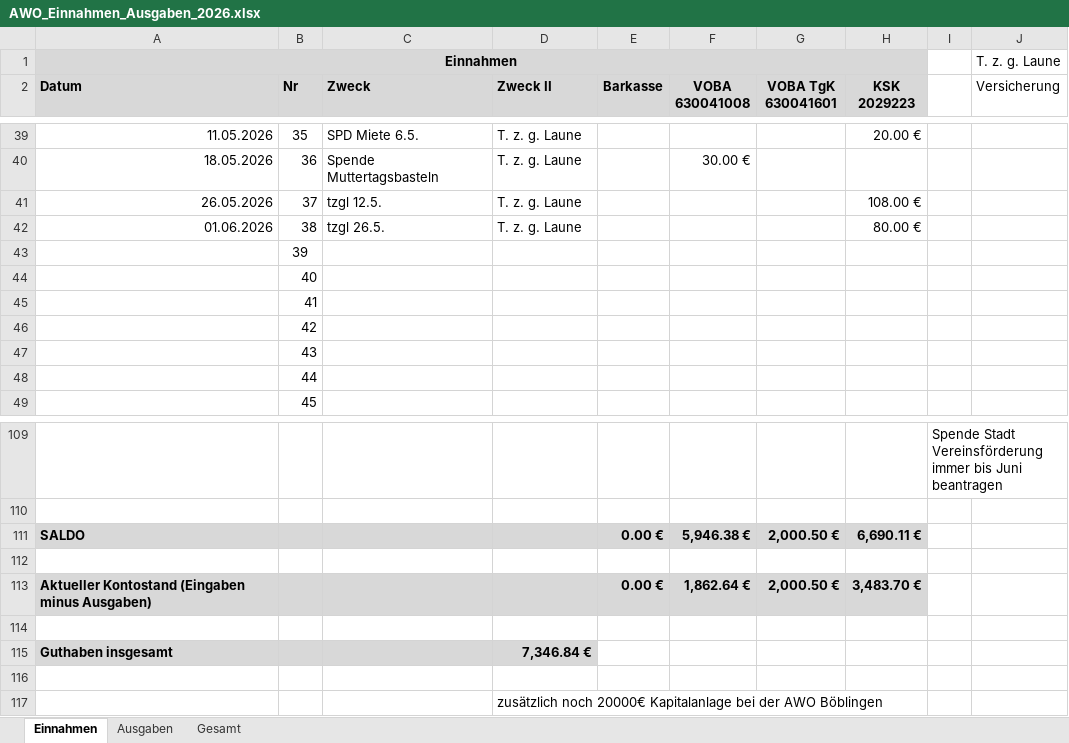
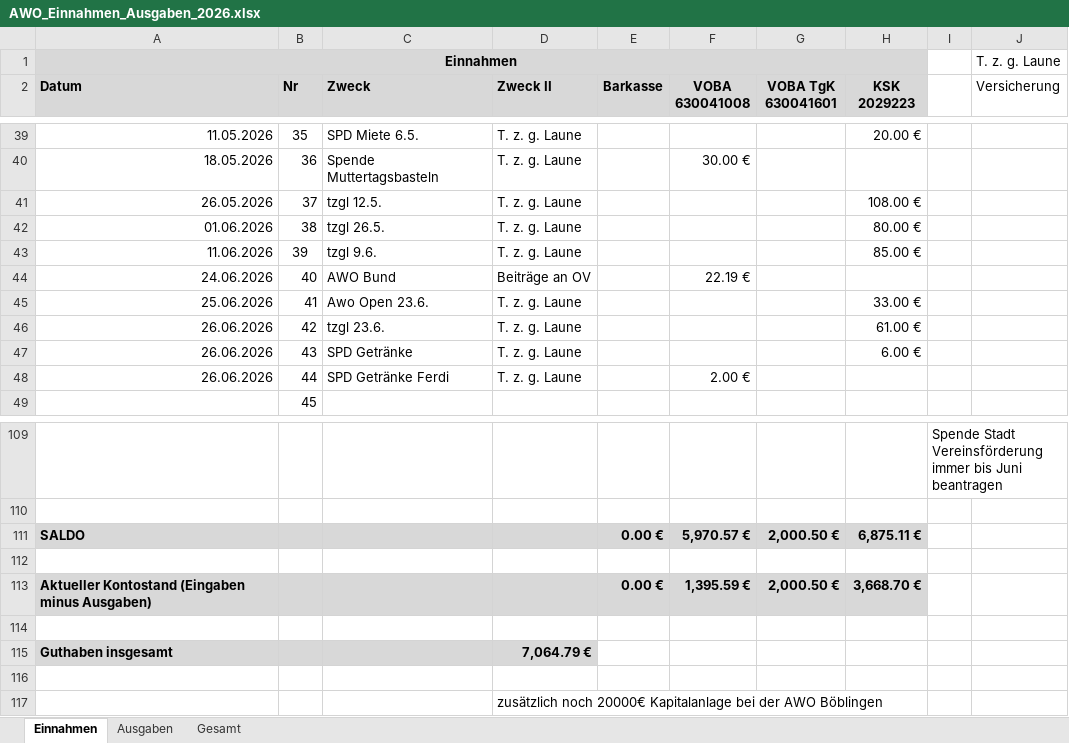
Before and after one commit to bwildner/AWO, an Excel workbook: 2026/AWO_Einnahmen_Ausgaben_2026.xlsx, sheet Einnahmen, drawn as a sheet; only a part is shown, gaps mark what is left out; values as stored, in another font and other column widths than the file's, no borders; conditional formats not drawn; the diff names each change by its address in the sheet, - before the commit and + after, or states it on an @@ line.

```diff
--- a/2026/AWO_Einnahmen_Ausgaben_2026.xlsx (sheet Einnahmen)
+++ b/2026/AWO_Einnahmen_Ausgaben_2026.xlsx (sheet Einnahmen)
-A43 (Datum): (empty)
+A43 (Datum): 11.06.2026
-C43 (Zweck): (empty)
+C43 (Zweck): tzgl 9.6.
-D43 (Zweck II): (empty)
+D43 (Zweck II): T. z. g. Laune
-H43 (KSK 2029223): (empty)
+H43 (KSK 2029223): 85.00 €
-A44 (Datum): (empty)
+A44 (Datum): 24.06.2026
-C44 (Zweck): (empty)
+C44 (Zweck): AWO Bund
-D44 (Zweck II): (empty)
+D44 (Zweck II): Beiträge an OV
-F44 (VOBA 630041008): (empty)
+F44 (VOBA 630041008): 22.19 €
-A45 (Datum): (empty)
+A45 (Datum): 25.06.2026
-C45 (Zweck): (empty)
+C45 (Zweck): Awo Open 23.6.
-D45:D48 (Zweck II): (empty)
+D45:D48 (Zweck II): T. z. g. Laune
-H45 (KSK 2029223): (empty)
+H45 (KSK 2029223): 33.00 €
-A46:A48 (Datum): (empty)
+A46:A48 (Datum): 26.06.2026
-C46 (Zweck): (empty)
+C46 (Zweck): tzgl 23.6.
-H46 (KSK 2029223): (empty)
+H46 (KSK 2029223): 61.00 €
-C47 (Zweck): (empty)
+C47 (Zweck): SPD Getränke
-H47 (KSK 2029223): (empty)
+H47 (KSK 2029223): 6.00 €
-C48 (Zweck): (empty)
+C48 (Zweck): SPD Getränke Ferdi
-F48 (VOBA 630041008): (empty)
+F48 (VOBA 630041008): 2.00 €
-F111 (VOBA 630041008): 5,946.38 €
+F111 (VOBA 630041008): 5,970.57 €
-H111 (KSK 2029223): 6,690.11 €
+H111 (KSK 2029223): 6,875.11 €
-F113 (VOBA 630041008): 1,862.64 €
+F113 (VOBA 630041008): 1,395.59 €
-H113 (KSK 2029223): 3,483.70 €
+H113 (KSK 2029223): 3,668.70 €
-D115 (Zweck II): 7,346.84 €
+D115 (Zweck II): 7,064.79 €
```
Also changed, not shown: sheet Ausgaben, formulas that keep their value, 19 other files.
